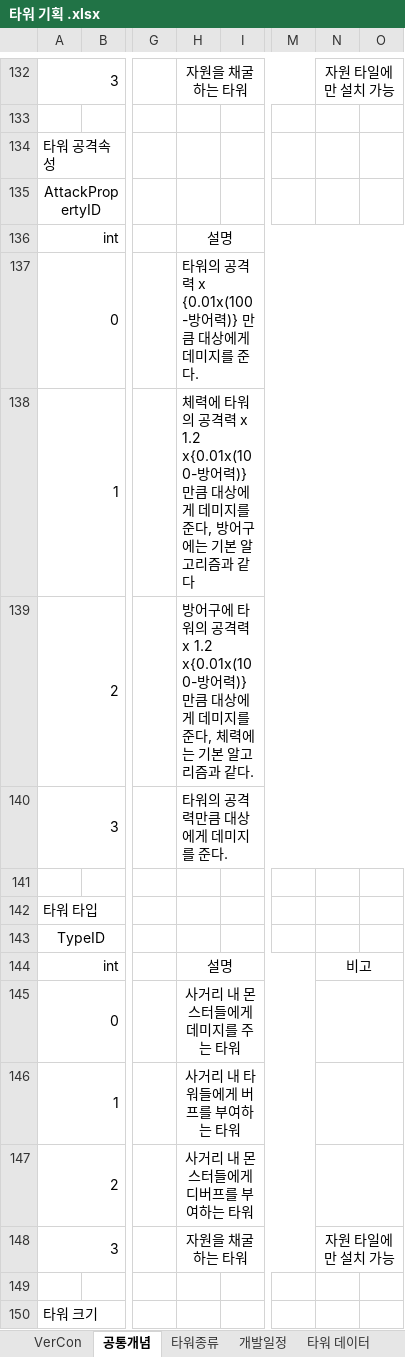
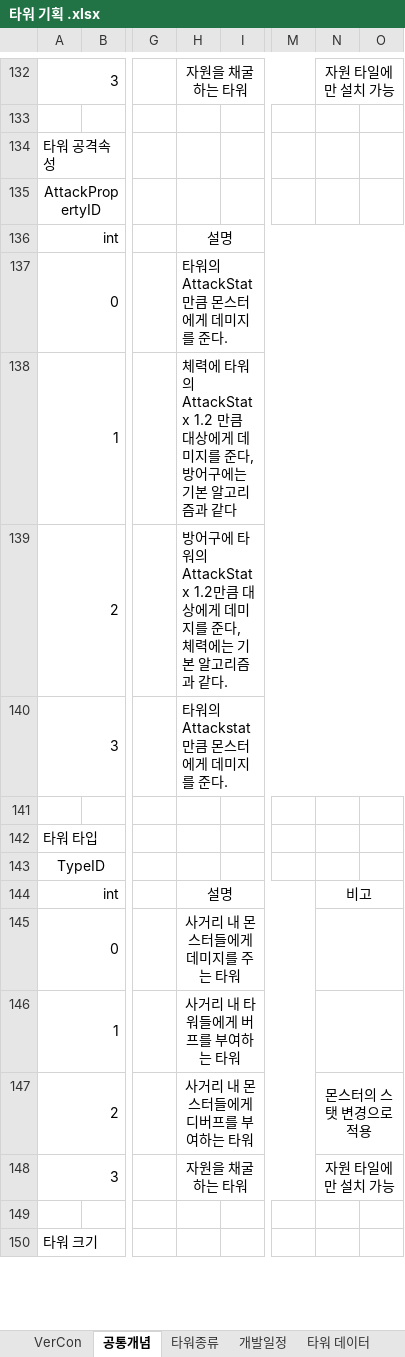
Before and after one commit to ChoWook/PlumTowerDefecne, an Excel workbook: Design/타워 기획 .xlsx, sheet 공통개념, drawn as a sheet; only a part is shown, gaps mark what is left out; values as stored, in another font and other column widths than the file's, no borders; charts and pictures not drawn; the diff names each change by its address in the sheet, - before the commit and + after, or states it on an @@ line.

Commit message:
문구 수정

```diff
--- a/Design/타워 기획 .xlsx (sheet 공통개념)
+++ b/Design/타워 기획 .xlsx (sheet 공통개념)
-H137: 타워의 공격력 x {0.01x(100-방어력)} 만큼 대상에게 데미지를 준다.
+H137: 타워의 AttackStat 만큼 몬스터에게 데미지를 준다.
-H138: …타워의 공격력 x 1.2 x{0.01x(100-방어력)} 만큼 대…
+H138: …타워의 AttackStat x 1.2 만큼 대…
-H139: …타워의 공격력 x 1.2 x{0.01x(100-방어력)}만큼 대…
+H139: …타워의 AttackStat x 1.2만큼 대…
-H140: 타워의 공격력만큼 대상에게 데미지를 준다.
+H140: 타워의 Attackstat 만큼 몬스터에게 데미지를 준다.
-N147: (empty)
+N147: 몬스터의 스탯 변경으로 적용
```
Also changed, not shown: sheet 타워 데이터.
